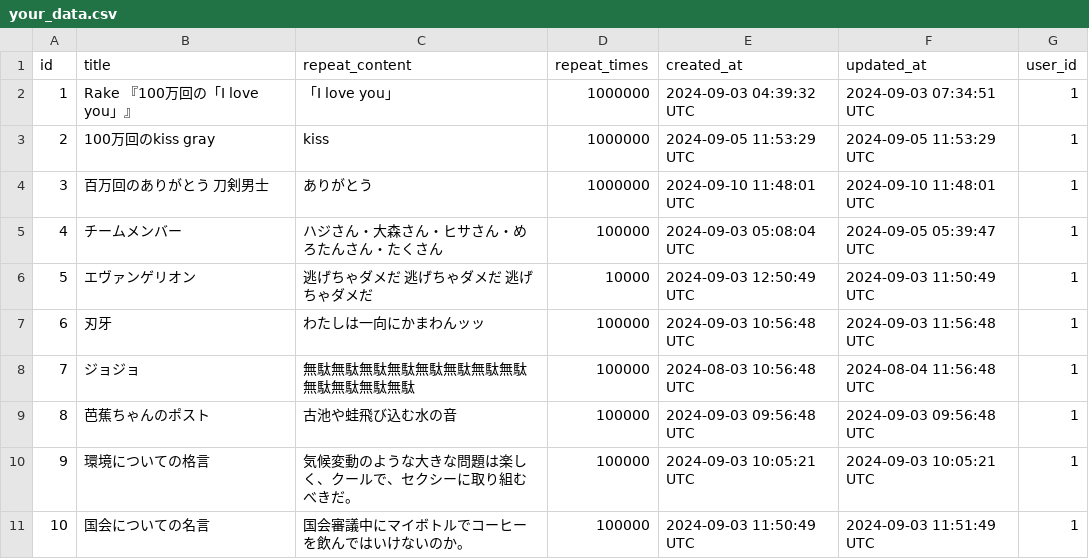
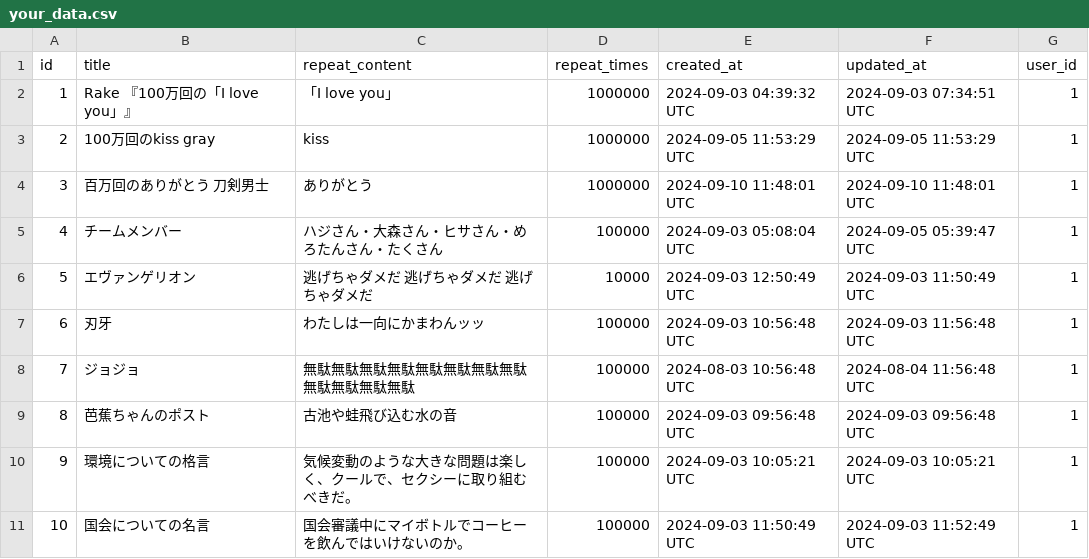
Before and after one commit to emahji2683/RUNTEQFesAppV01, a CSV file: db/seeds/csv/your_data.csv, drawn as a sheet.

```diff
--- a/db/seeds/csv/your_data.csv
+++ b/db/seeds/csv/your_data.csv
@@ -10,2 +10,2 @@ id,title,repeat_content,repeat_times,created_at,updated_at,user_id
 9,環境についての格言,気候変動のような大きな問題は楽しく、クールで、セクシーに取り組むべきだ。,100000,2024-09-03 10:05:21 UTC,2024-09-03 10:05:21 UTC,1
-10,国会についての名言,国会審議中にマイボトルでコーヒーを飲んではいけないのか。,100000,2024-09-03 11:50:49 UTC,2024-09-03 11:51:49 UTC,1
+10,国会についての名言,国会審議中にマイボトルでコーヒーを飲んではいけないのか。,100000,2024-09-03 11:50:49 UTC,2024-09-03 11:52:49 UTC,1
```
Also changed, not shown: 1 other file.
